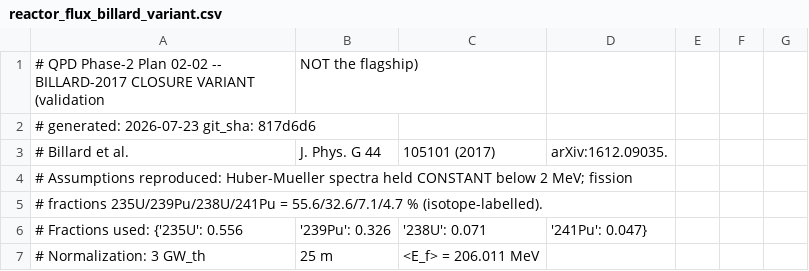
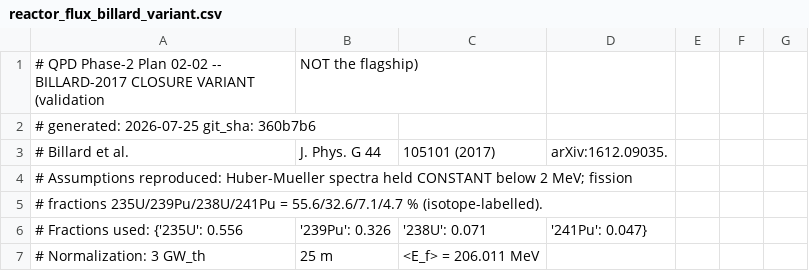
Before and after one commit to WashU-Astroparticle-Lab/qpd_potential, a CSV file: data/flux/reactor_flux_billard_variant.csv, drawn as a sheet; only a part is shown.

```diff
--- a/data/flux/reactor_flux_billard_variant.csv
+++ b/data/flux/reactor_flux_billard_variant.csv
@@ -1,3 +1,3 @@
 # QPD Phase-2 Plan 02-02 -- BILLARD-2017 CLOSURE VARIANT (validation, NOT the flagship)
-# generated: 2026-07-23   git_sha: 817d6d6
+# generated: 2026-07-25   git_sha: 360b7b6
 # Billard et al., J. Phys. G 44, 105101 (2017), arXiv:1612.09035.
```
Also changed, not shown: data/flux/reactor_flux_v1.0.csv, 1 other file.
